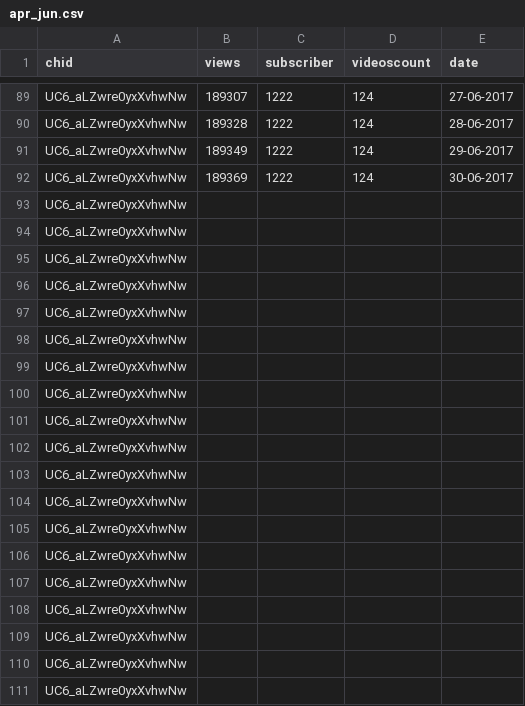
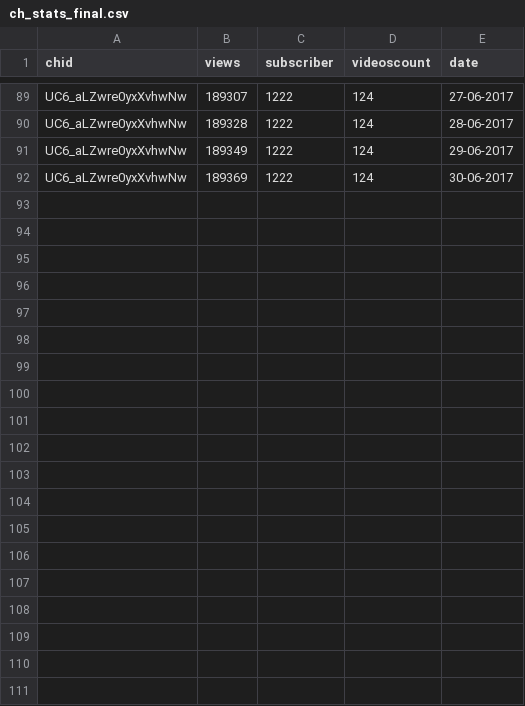
Before and after one commit to KSTVCHATTERJEE/R_in_Action, a CSV file: Vidooly/ch_stats_final.csv (was Vidooly/apr_jun.csv), drawn as a sheet; only a part is shown, gaps mark what is left out; the diff covers the shown part only; the diff names each change by its address in the sheet, - before the commit and + after, or states it on an @@ line.

```diff
--- a/Vidooly/apr_jun.csv
+++ b/Vidooly/ch_stats_final.csv
-row 93: UC6_aLZwre0yxXvhwNw
-row 94: UC6_aLZwre0yxXvhwNw
-row 95: UC6_aLZwre0yxXvhwNw
-row 96: UC6_aLZwre0yxXvhwNw
-row 97: UC6_aLZwre0yxXvhwNw
-row 98: UC6_aLZwre0yxXvhwNw
-row 99: UC6_aLZwre0yxXvhwNw
-row 100: UC6_aLZwre0yxXvhwNw
-row 101: UC6_aLZwre0yxXvhwNw
-row 102: UC6_aLZwre0yxXvhwNw
-row 103: UC6_aLZwre0yxXvhwNw
-row 104: UC6_aLZwre0yxXvhwNw
-row 105: UC6_aLZwre0yxXvhwNw
-row 106: UC6_aLZwre0yxXvhwNw
-row 107: UC6_aLZwre0yxXvhwNw
-row 108: UC6_aLZwre0yxXvhwNw
-row 109: UC6_aLZwre0yxXvhwNw
-row 110: UC6_aLZwre0yxXvhwNw
-row 111: UC6_aLZwre0yxXvhwNw
```
Also changed, not shown: 72 removed rows elsewhere in this file, 7 other files.
